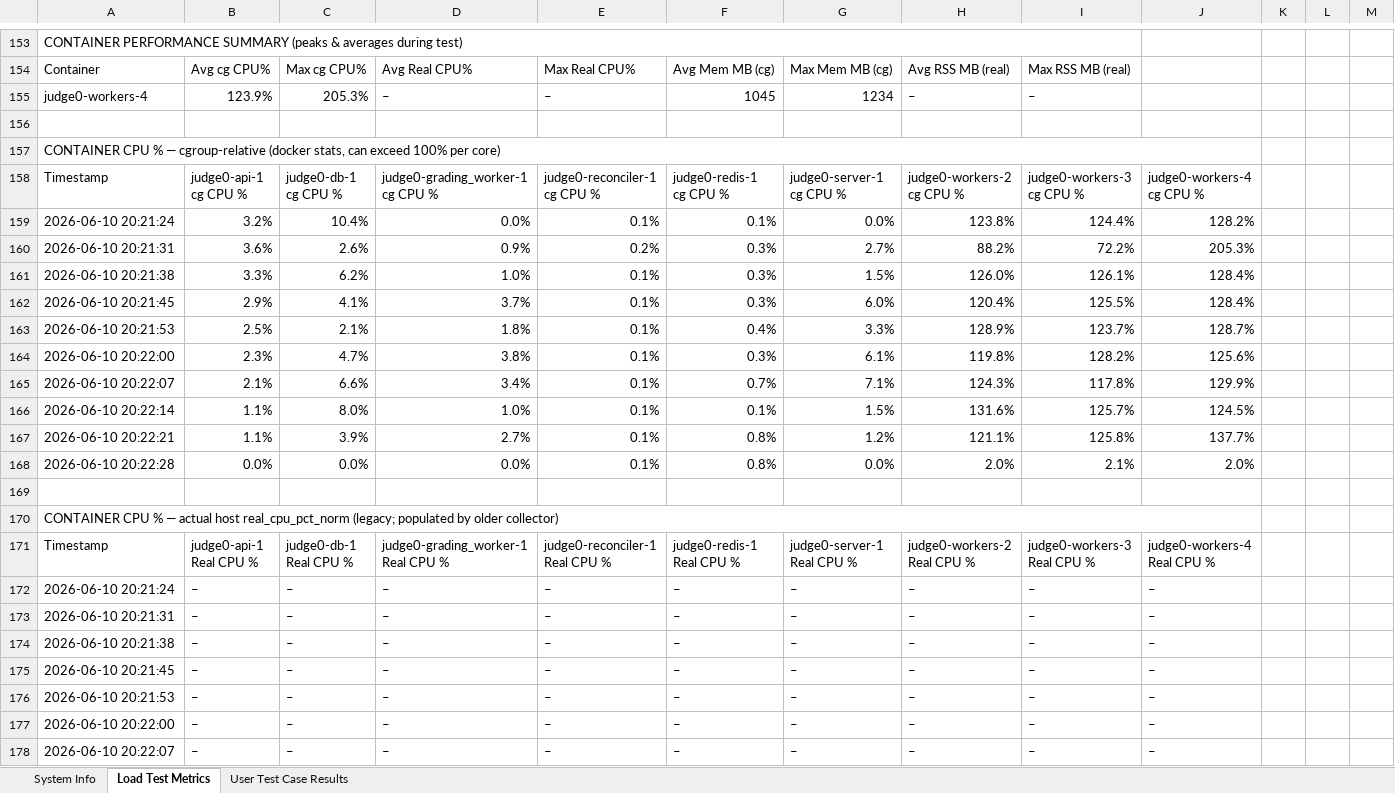
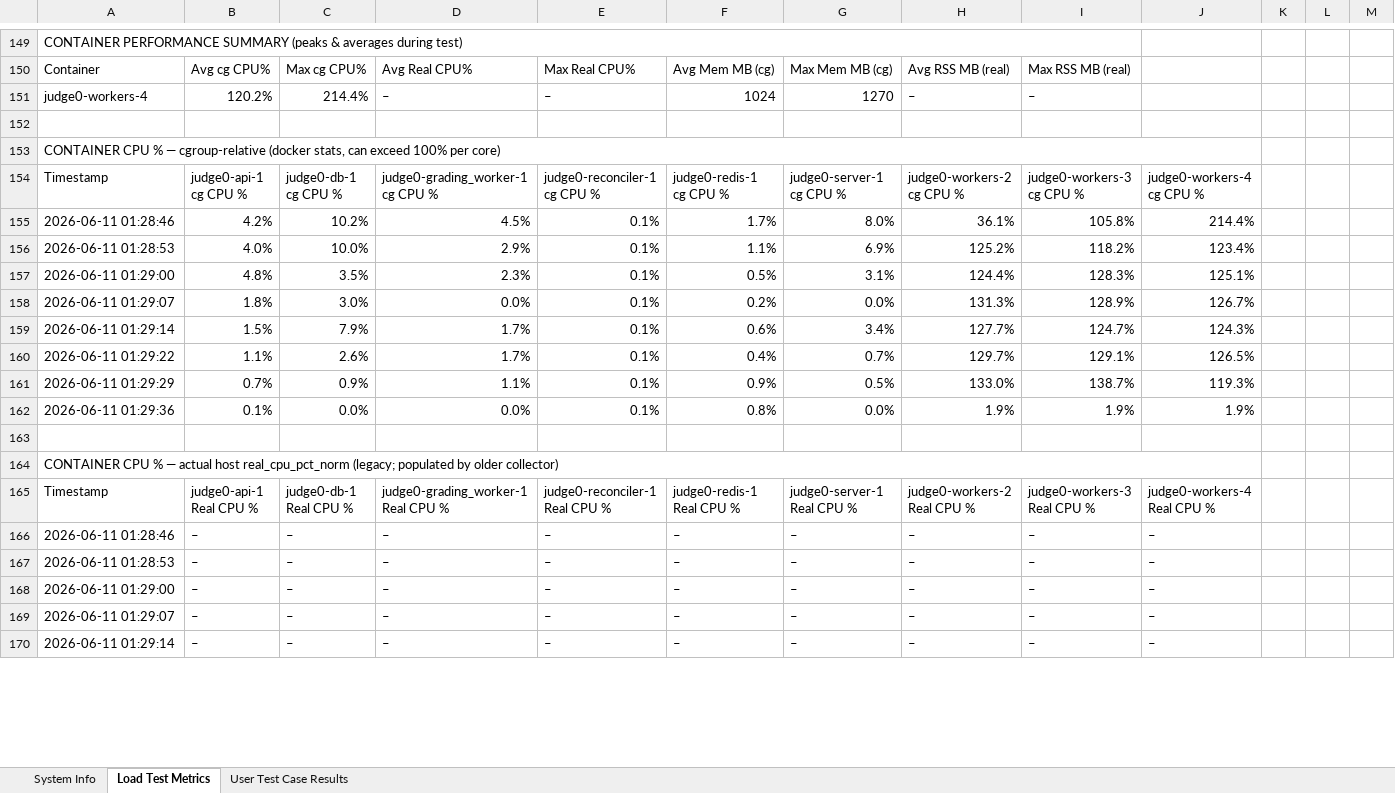
Before and after one commit to KurvaAkhileshkumar/Judge_0, an Excel workbook: Reports/load_test_multilang_w3mr2_final.xlsx, sheet Load Test Metrics, drawn as a sheet; only a part is shown, gaps mark what is left out; values as stored, in another font and other column widths than the file's, no cell formats; removed rows and columns are numbered as before the commit, all else as after; the diff covers the shown part only; the diff names each change by its address in the sheet, - before the commit and + after, or states it on an @@ line.

```diff
--- a/Reports/load_test_multilang_w3mr2_final.xlsx (sheet Load Test Metrics)
+++ b/Reports/load_test_multilang_w3mr2_final.xlsx (sheet Load Test Metrics)
-B151: 123.9%
+B151: 120.2%
-C151: 205.3%
+C151: 214.4%
-F151: 1045
+F151: 1024
-G151: 1234
+G151: 1270
-row 159: 2026-06-10 20:21:24 | 3.2% | 10.4% | 0.0% | 0.1% | 0.1% | 0.0% | 123.8% | 124.4% | 128.2%
-row 160: 2026-06-10 20:21:31 | 3.6% | 2.6% | 0.9% | 0.2% | 0.3% | 2.7% | 88.2% | 72.2% | 205.3%
-row 161: 2026-06-10 20:21:38 | 3.3% | 6.2% | 1.0% | 0.1% | 0.3% | 1.5% | 126.0% | 126.1% | 128.4%
-row 162: 2026-06-10 20:21:45 | 2.9% | 4.1% | 3.7% | 0.1% | 0.3% | 6.0% | 120.4% | 125.5% | 128.4%
-row 163: 2026-06-10 20:21:53 | 2.5% | 2.1% | 1.8% | 0.1% | 0.4% | 3.3% | 128.9% | 123.7% | 128.7%
-row 164: 2026-06-10 20:22:00 | 2.3% | 4.7% | 3.8% | 0.1% | 0.3% | 6.1% | 119.8% | 128.2% | 125.6%
-row 165: 2026-06-10 20:22:07 | 2.1% | 6.6% | 3.4% | 0.1% | 0.7% | 7.1% | 124.3% | 117.8% | 129.9%
-row 166: 2026-06-10 20:22:14 | 1.1% | 8.0% | 1.0% | 0.1% | 0.1% | 1.5% | 131.6% | 125.7% | 124.5%
-row 167: 2026-06-10 20:22:21 | 1.1% | 3.9% | 2.7% | 0.1% | 0.8% | 1.2% | 121.1% | 125.8% | 137.7%
+row 155: 2026-06-11 01:28:46 | 4.2% | 10.2% | 4.5% | 0.1% | 1.7% | 8.0% | 36.1% | 105.8% | 214.4%
+row 156: 2026-06-11 01:28:53 | 4.0% | 10.0% | 2.9% | 0.1% | 1.1% | 6.9% | 125.2% | 118.2% | 123.4%
+row 157: 2026-06-11 01:29:00 | 4.8% | 3.5% | 2.3% | 0.1% | 0.5% | 3.1% | 124.4% | 128.3% | 125.1%
+row 158: 2026-06-11 01:29:07 | 1.8% | 3.0% | 0.0% | 0.1% | 0.2% | 0.0% | 131.3% | 128.9% | 126.7%
+row 159: 2026-06-11 01:29:14 | 1.5% | 7.9% | 1.7% | 0.1% | 0.6% | 3.4% | 127.7% | 124.7% | 124.3%
+row 160: 2026-06-11 01:29:22 | 1.1% | 2.6% | 1.7% | 0.1% | 0.4% | 0.7% | 129.7% | 129.1% | 126.5%
+row 161: 2026-06-11 01:29:29 | 0.7% | 0.9% | 1.1% | 0.1% | 0.9% | 0.5% | 133.0% | 138.7% | 119.3%
-A162: 2026-06-10 20:22:28
+A162: 2026-06-11 01:29:36
-B162: 0.0%
+B162: 0.1%
-H162: 2.0%
+H162: 1.9%
-I162: 2.1%
+I162: 1.9%
-J162: 2.0%
+J162: 1.9%
-A166: 2026-06-10 20:21:24
+A166: 2026-06-11 01:28:46
-A167: 2026-06-10 20:21:31
+A167: 2026-06-11 01:28:53
-A168: 2026-06-10 20:21:38
+A168: 2026-06-11 01:29:00
-A169: 2026-06-10 20:21:45
+A169: 2026-06-11 01:29:07
-A170: 2026-06-10 20:21:53
+A170: 2026-06-11 01:29:14
-row 177: 2026-06-10 20:22:00 | – | – | – | – | – | – | – | – | –
-row 178: 2026-06-10 20:22:07 | – | – | – | – | – | – | – | – | –
```
Also changed, not shown: 40 added rows, 48 removed rows and 187 edited cells elsewhere in this sheet, sheet User Test Case Results, sheet System Info, cell formats, Reports/load_test_multilang_w3mr3_final.xlsx, 27 other files.
